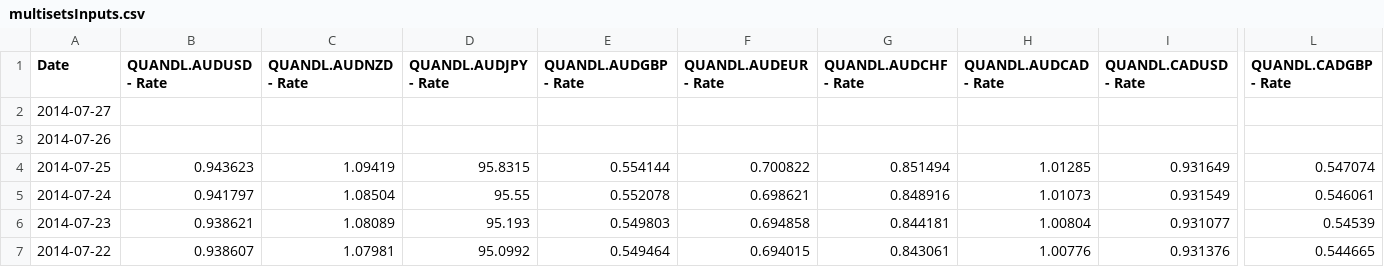
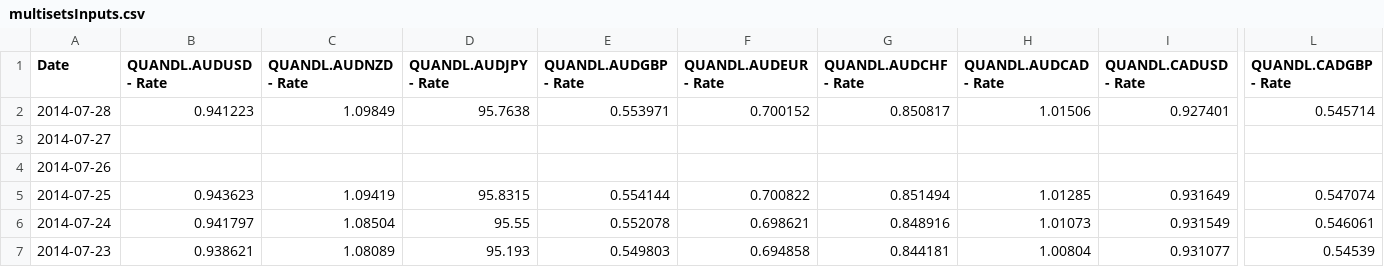
Before and after one commit to webpolis/fxpal, a CSV file: app/data/multisetsInputs.csv, drawn as a sheet; only a part is shown, gaps mark what is left out; the shorter side is filled out with more unchanged rows; rows hold the shown columns only; the diff names each change by its address in the sheet, - before the commit and + after, or states it on an @@ line.

```diff
--- a/app/data/multisetsInputs.csv
+++ b/app/data/multisetsInputs.csv
+row 2: 2014-07-28 | 0.941223 | 1.09849 | 95.7638 | 0.553971 | 0.700152 | 0.850817 | 1.01506 | 0.927401 | 0.545714
```
Also changed, not shown: app/data/multisetsOutputs.csv, app/data/portfolio.csv, 19 other files.
